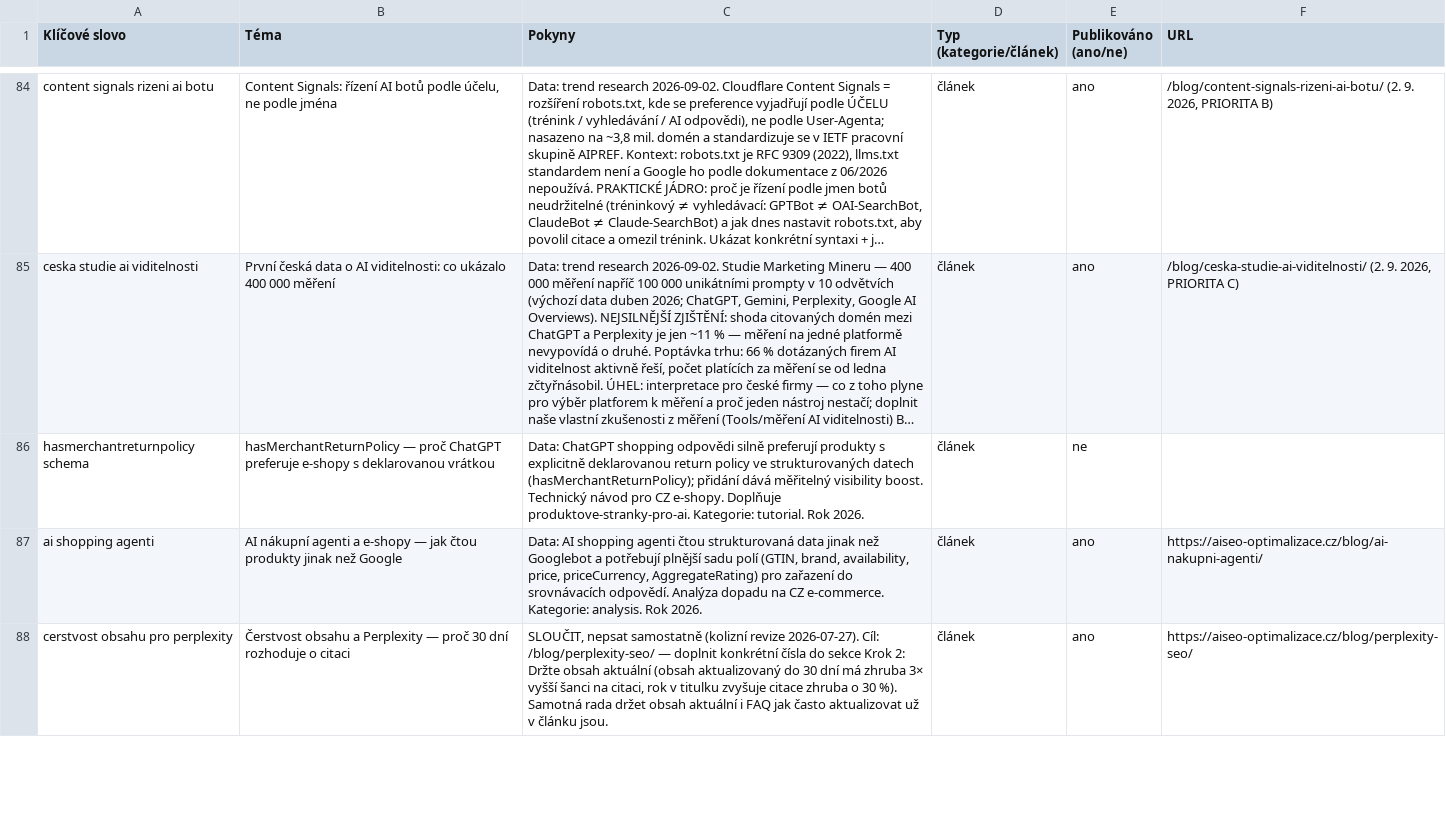
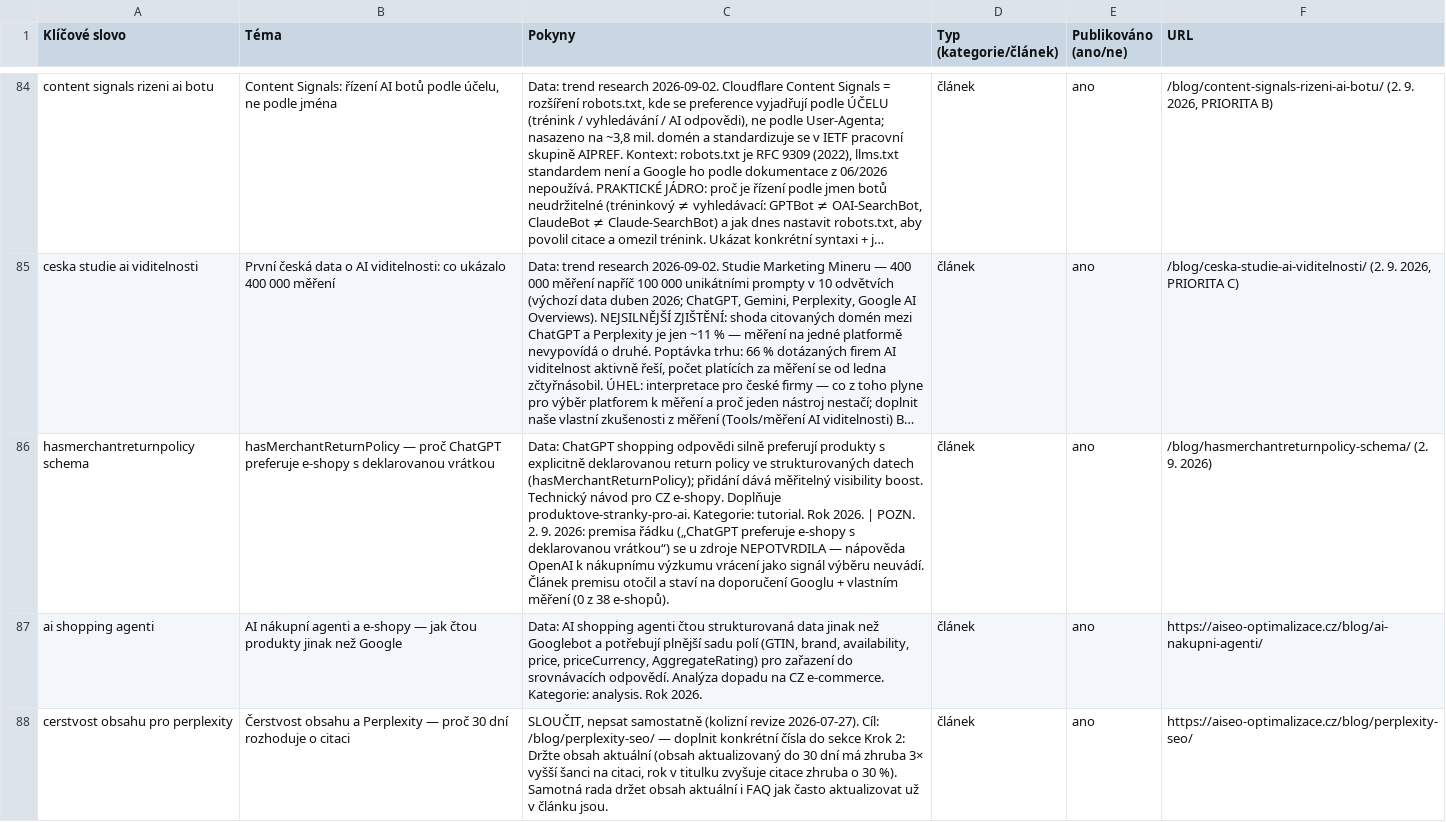
Before and after one commit to ultron-sniperdesign/aiseo-optimalizace, a CSV file: blogger/obsahovy-plan.csv, drawn as a sheet; only a part is shown, gaps mark what is left out; long unchanged cells end in …; the diff names each change by its address in the sheet, - before the commit and + after, or states it on an @@ line.

```diff
--- a/blogger/obsahovy-plan.csv
+++ b/blogger/obsahovy-plan.csv
-C86 (Pokyny): …Rok 2026.
+C86 (Pokyny): …Rok 2026. | POZN. 2. 9. 2026: premisa řádku („ChatGPT preferuje e-shopy s deklarovanou vrátkou“) se u zdroje NEPOTVRDILA — nápověda OpenAI k nákupnímu výzkumu vrácení jako signál výběru neuvádí. Článek premisu otočil a staví na doporučení Googlu + vlastním měření (0 z 38 e-shopů).
-E86 (Publikováno (ano/ne)): ne
+E86 (Publikováno (ano/ne)): ano
-F86 (URL): (empty)
+F86 (URL): /blog/hasmerchantreturnpolicy-schema/ (2. 9. 2026)
```
Also changed, not shown: 11 other files.
